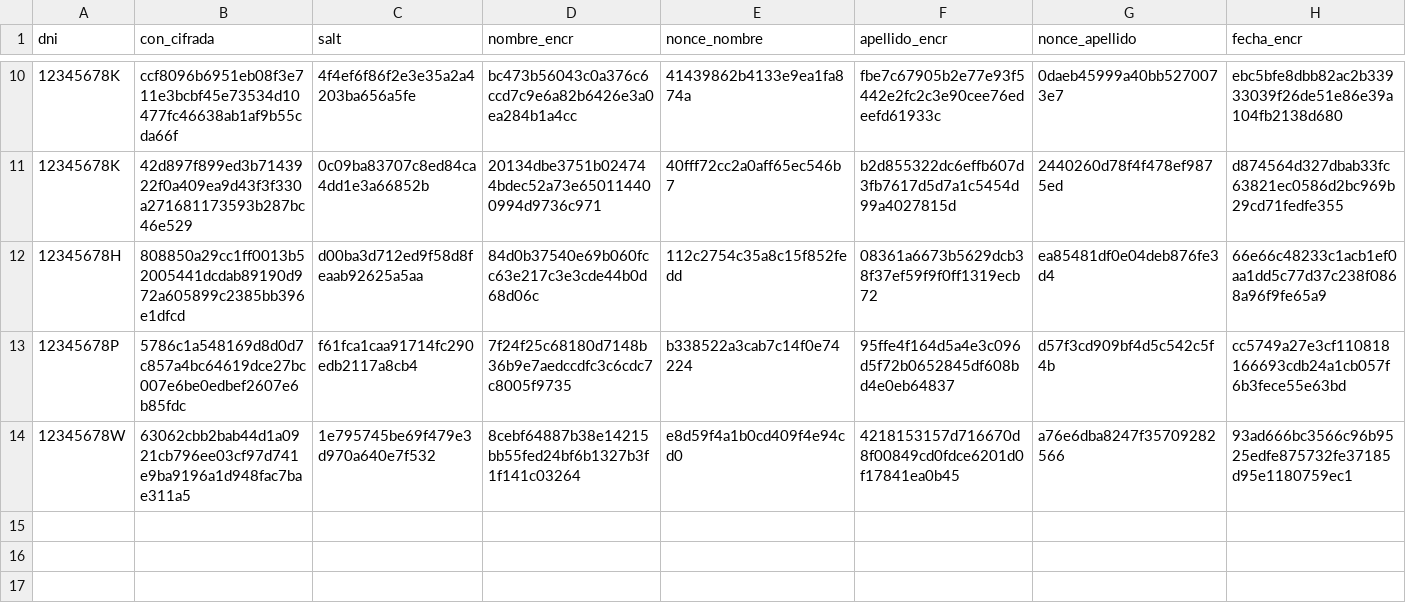
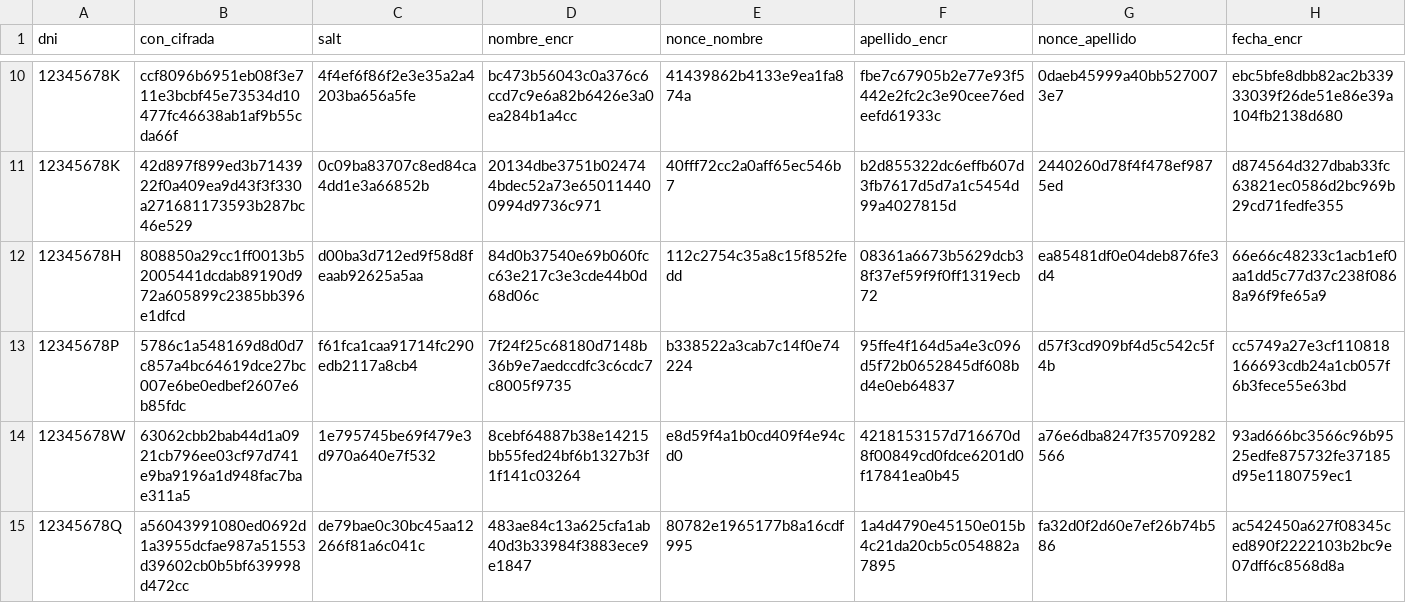
Before and after one commit to kevin444528/Grupo5_criptografia, a CSV file: basedatos.csv, drawn as a sheet; only a part is shown, gaps mark what is left out; rows hold the shown columns only; the diff names each change by its address in the sheet, - before the commit and + after, or states it on an @@ line.

```diff
--- a/basedatos.csv
+++ b/basedatos.csv
+row 15: 12345678Q | a56043991080ed0692d1a3955dcfae987a51553d39602cb0b5bf639998d472cc | de79bae0c30bc45aa12266f81a6c041c | 483ae84c13a625cfa1ab40d3b33984f3883ece9e1847 | 80782e1965177b8a16cdf995 | 1a4d4790e45150e015b4c21da20cb5c054882a7895 | fa32d0f2d60e7ef26b74b586 | ac542450a627f08345ced890f2222103b2bc9e07dff6c8568d8a
```
Also changed, not shown: 7 other files.
